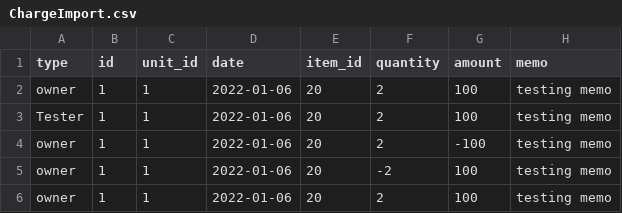
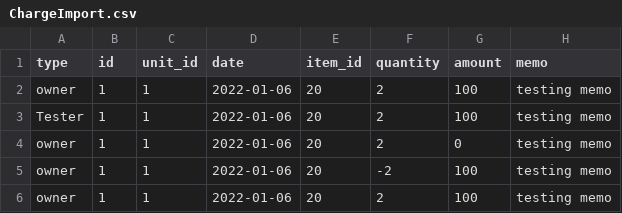
Before and after one commit to perumal006/uploads, a CSV file: ChargeImport.csv, drawn as a sheet.

Commit message:
Update ChargeImport.csv

```diff
--- a/ChargeImport.csv
+++ b/ChargeImport.csv
@@ -3,3 +3,3 @@ owner,1,1,2022-01-06,20,2,100,testing memo,
 Tester,1,1,2022-01-06,20,2,100,testing memo,
-owner,1,1,2022-01-06,20,2,-100,testing memo,
+owner,1,1,2022-01-06,20,2,0,testing memo,
 owner,1,1,2022-01-06,20,-2,100,testing memo,
```
